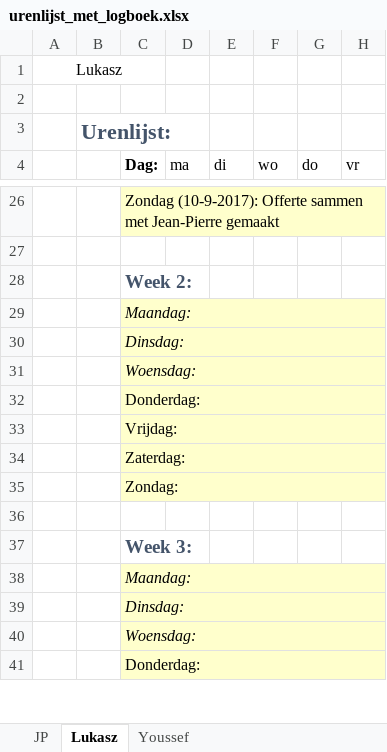
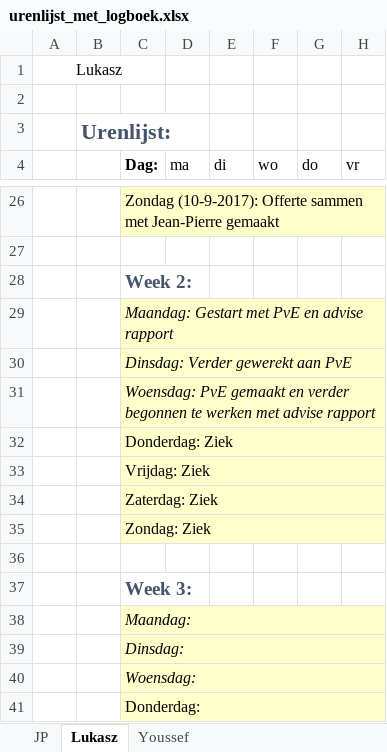
Before and after one commit to jpslimmen2/Barroc-IT-Groep-2, an Excel workbook: documentatie/urenlijst_met_logboek.xlsx, sheet Lukasz, drawn as a sheet; only a part is shown, gaps mark what is left out; values as stored, in another font and other column widths than the file's, no borders; the diff names each change by its address in the sheet, - before the commit and + after, or states it on an @@ line.

Commit message:
Logbook
+- Logbook Lukasz

```diff
--- a/documentatie/urenlijst_met_logboek.xlsx (sheet Lukasz)
+++ b/documentatie/urenlijst_met_logboek.xlsx (sheet Lukasz)
-C29 (Dag:): Maandag:
+C29 (Dag:): Maandag: Gestart met PvE en advise rapport
-C30 (Dag:): Dinsdag:
+C30 (Dag:): Dinsdag: Verder gewerekt aan PvE
-C31 (Dag:): Woensdag:
+C31 (Dag:): Woensdag: PvE gemaakt en verder begonnen te werken met advise rapport
-C32 (Dag:): Donderdag:
+C32 (Dag:): Donderdag: Ziek
-C33 (Dag:): Vrijdag:
+C33 (Dag:): Vrijdag: Ziek
-C34 (Dag:): Zaterdag:
+C34 (Dag:): Zaterdag: Ziek
-C35 (Dag:): Zondag:
+C35 (Dag:): Zondag: Ziek
```
